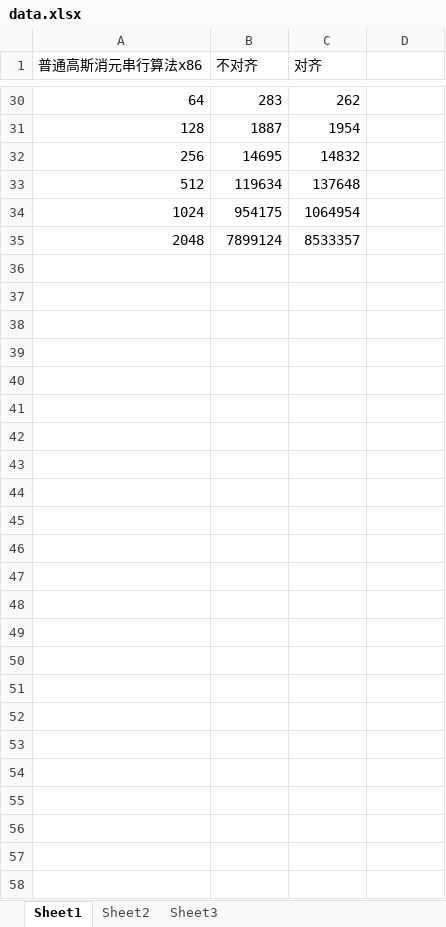
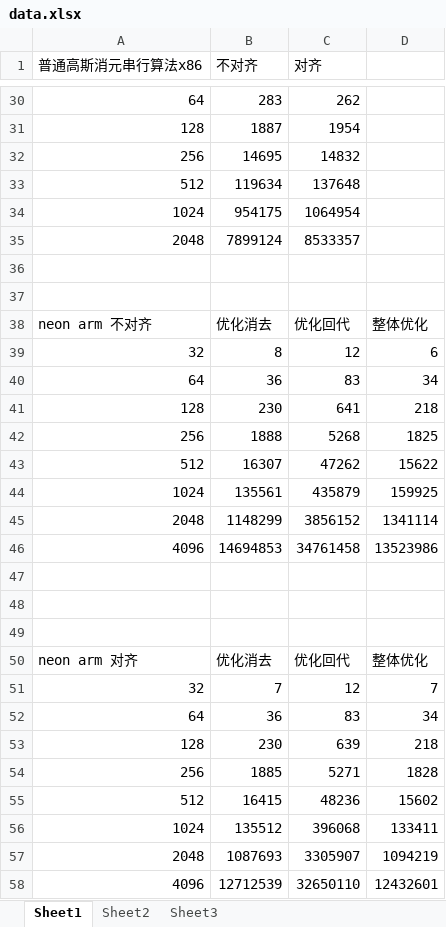
Before and after one commit to MengQxuan/parallel, an Excel workbook: lab2/data.xlsx, sheet Sheet1, drawn as a sheet; only a part is shown, gaps mark what is left out; values as stored, in another font and other column widths than the file's, no borders; the diff names each change by its address in the sheet, - before the commit and + after, or states it on an @@ line.

Commit message:
neon data1

```diff
--- a/lab2/data.xlsx (sheet Sheet1)
+++ b/lab2/data.xlsx (sheet Sheet1)
+row 36: (empty)
+row 37: (empty)
+row 38: neon arm 不对齐 | 优化消去 | 优化回代 | 整体优化
+row 39: 32 | 8 | 12 | 6
+row 40: 64 | 36 | 83 | 34
+row 41: 128 | 230 | 641 | 218
+row 42: 256 | 1888 | 5268 | 1825
+row 43: 512 | 16307 | 47262 | 15622
+row 44: 1024 | 135561 | 435879 | 159925
+row 45: 2048 | 1148299 | 3856152 | 1341114
+row 46: 4096 | 14694853 | 34761458 | 13523986
+row 47: (empty)
+row 48: (empty)
+row 49: (empty)
+row 50: neon arm 对齐 | 优化消去 | 优化回代 | 整体优化
+row 51: 32 | 7 | 12 | 7
+row 52: 64 | 36 | 83 | 34
+row 53: 128 | 230 | 639 | 218
+row 54: 256 | 1885 | 5271 | 1828
+row 55: 512 | 16415 | 48236 | 15602
+row 56: 1024 | 135512 | 396068 | 133411
+row 57: 2048 | 1087693 | 3305907 | 1094219
+row 58: 4096 | 12712539 | 32650110 | 12432601
```
Also changed, not shown: 2 other files.
